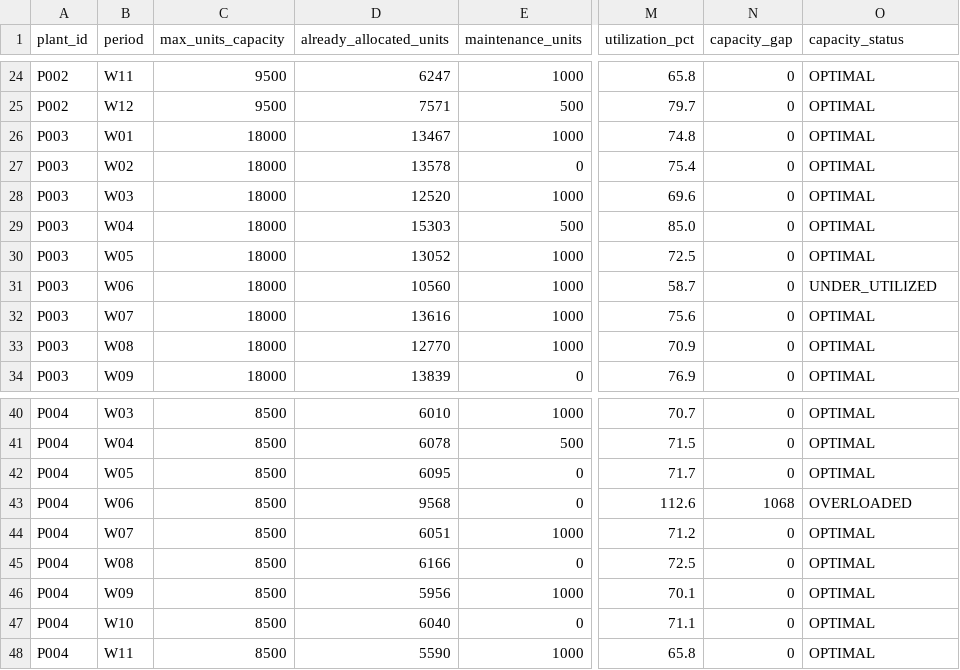
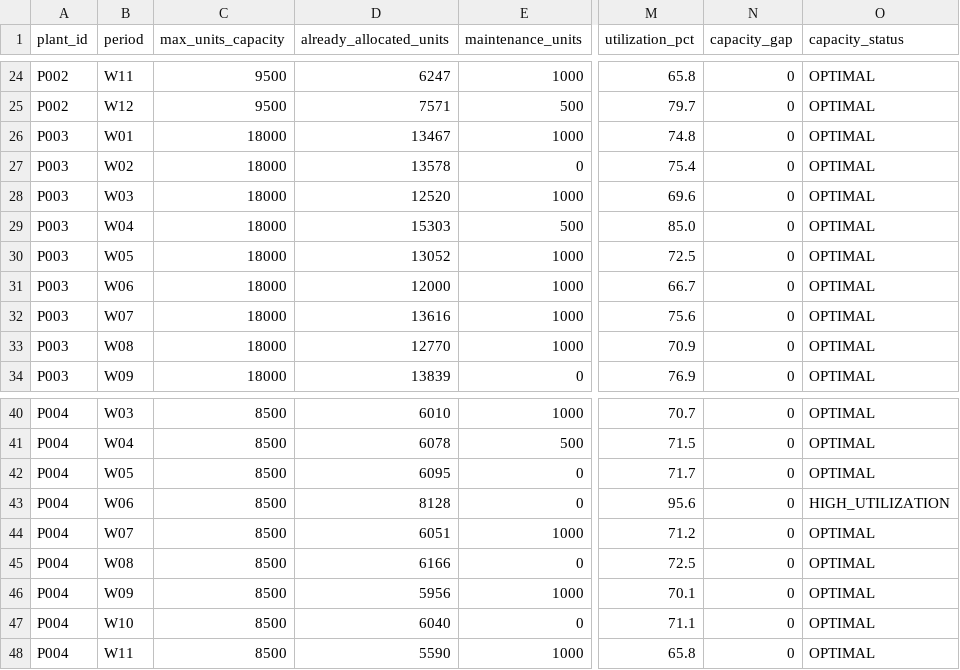
Before and after one commit to notsooamit/trendwear-integrated-sop, a CSV file: data/outputs/production_plan.csv, drawn as a sheet; only a part is shown, gaps mark what is left out; the diff names each change by its address in the sheet, - before the commit and + after, or states it on an @@ line.

```diff
--- a/data/outputs/production_plan.csv
+++ b/data/outputs/production_plan.csv
-D31 (already_allocated_units): 10560
+D31 (already_allocated_units): 12000
-M31 (utilization_pct): 58.7
+M31 (utilization_pct): 66.7
-O31 (capacity_status): UNDER_UTILIZED
+O31 (capacity_status): OPTIMAL
-D43 (already_allocated_units): 9568
+D43 (already_allocated_units): 8128
-M43 (utilization_pct): 112.6
+M43 (utilization_pct): 95.6
-N43 (capacity_gap): 1068
+N43 (capacity_gap): 0
-O43 (capacity_status): OVERLOADED
+O43 (capacity_status): HIGH_UTILIZATION
```
Also changed, not shown: data/outputs/material_requirements.csv, data/outputs/optimized_procurement_plan.csv, 3 other files.
